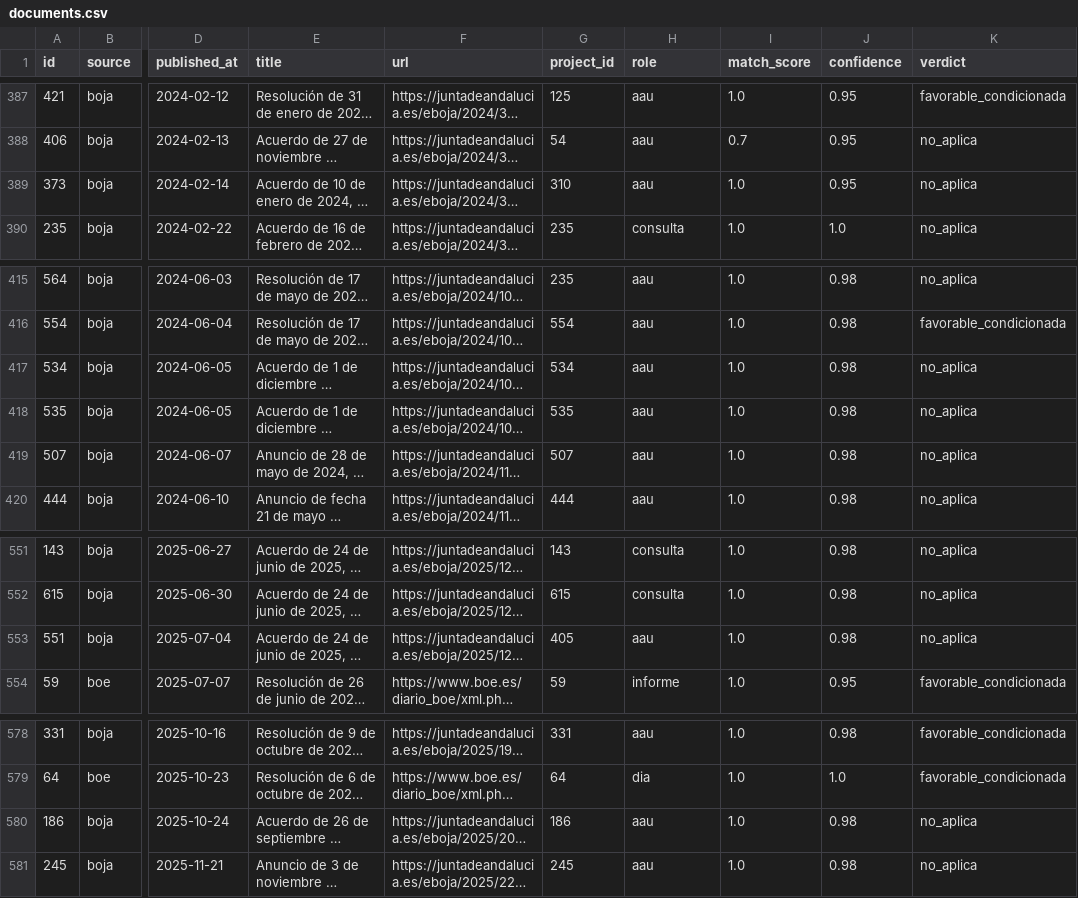
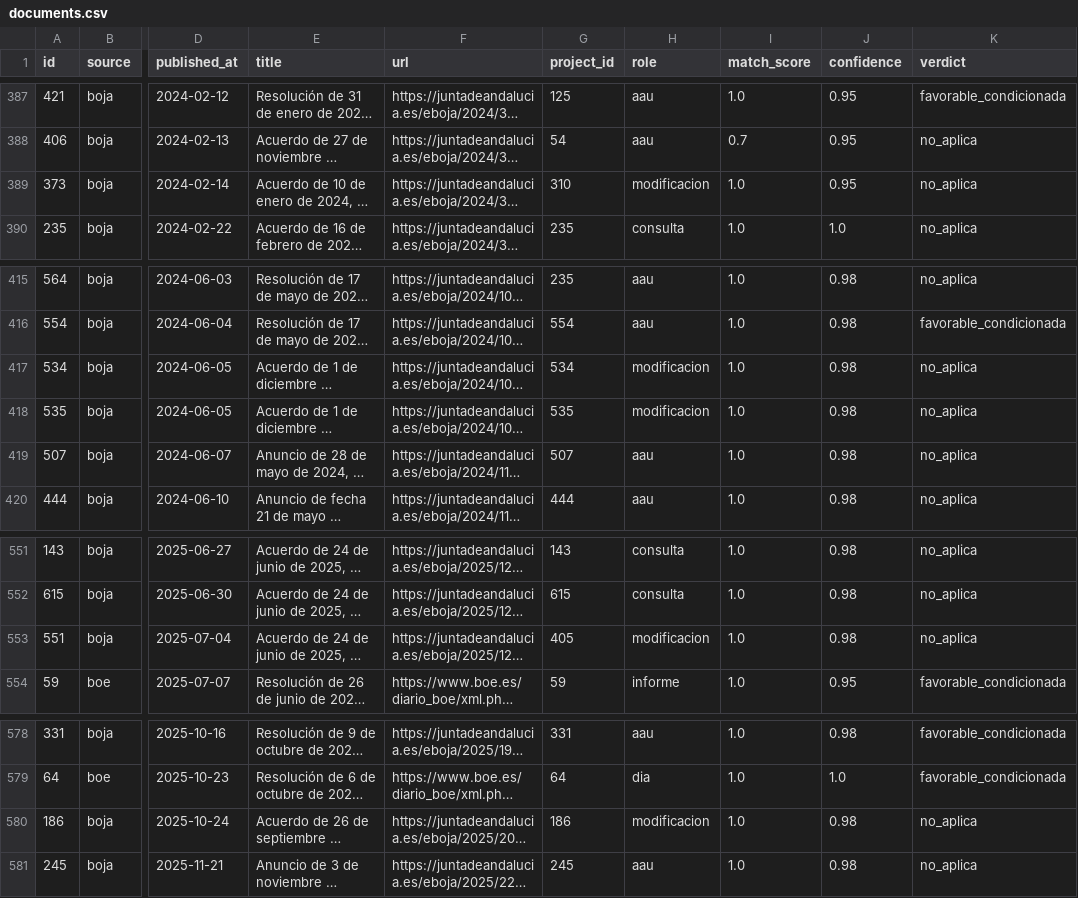
Before and after one commit to lauramiro/impacto-acumulado, a CSV file: web/public/data/documents.csv, drawn as a sheet; only a part is shown, gaps mark what is left out; long unchanged cells end in …; the diff names each change by its address in the sheet, - before the commit and + after, or states it on an @@ line.

```diff
--- a/web/public/data/documents.csv
+++ b/web/public/data/documents.csv
-H389 (role): aau
+H389 (role): modificacion
-H417:H418 (role): aau
+H417:H418 (role): modificacion
-H553 (role): aau
+H553 (role): modificacion
-H580 (role): aau
+H580 (role): modificacion
```
Also changed, not shown: web/public/data/monthly_events.csv, web/public/data/municipality_stats.csv, 7 other files.
